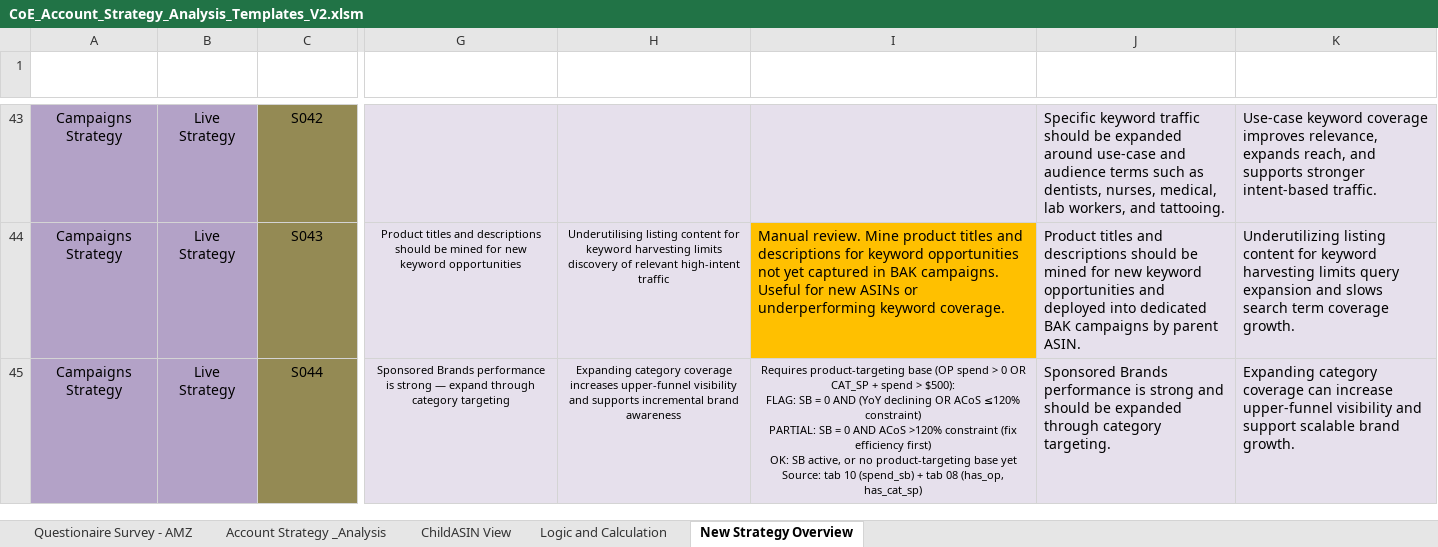
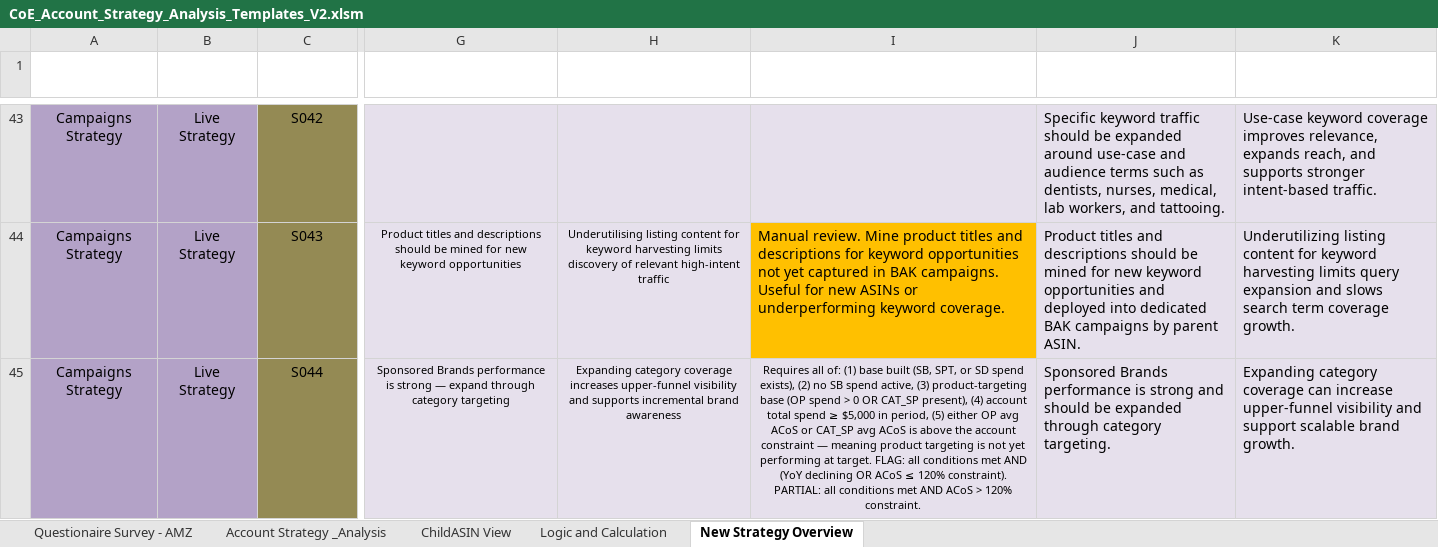
Before and after one commit to gquartile-tech/COE-FULL-ANALYSIS, an Excel workbook: templates/CoE_Account_Strategy_Analysis_Templates_V2.xlsm, sheet New Strategy Overview, drawn as a sheet; only a part is shown, gaps mark what is left out; values as stored, in another font and other column widths than the file's, no borders; conditional formats and table styles not drawn; ↵ is a line break in a cell; the diff covers the shown part only; the diff names each change by its address in the sheet, - before the commit and + after, or states it on an @@ line.

```diff
--- a/templates/CoE_Account_Strategy_Analysis_Templates_V2.xlsm (sheet New Strategy Overview)
+++ b/templates/CoE_Account_Strategy_Analysis_Templates_V2.xlsm (sheet New Strategy Overview)
-I45 (How): Requires product-targeting base (OP spend > 0 OR CAT_SP + spend > $500): ↵ FLAG: SB = 0 AND (YoY declining OR ACoS ≤120% constraint) ↵ PARTIAL: SB = 0 AND ACoS >120% constraint (fix efficiency first) ↵ OK: SB active, or no product-targeting base yet ↵ Source: tab 10 (spend_sb) + tab 08 (has_op, has_cat_sp)
+I45 (How): Requires all of: (1) base built (SB, SPT, or SD spend exists), (2) no SB spend active, (3) product-targeting base (OP spend > 0 OR CAT_SP present), (4) account total spend ≥ $5,000 in period, (5) either OP avg ACoS or CAT_SP avg ACoS is above the account constraint — meaning product targeting is not yet performing at target. FLAG: all conditions met AND (YoY declining OR ACoS ≤ 120% constraint). PARTIAL: all conditions met AND ACoS > 120% constraint.
```
Also changed, not shown: 4 edited cells elsewhere in this sheet, templates/CoE_Account_Mastery_Analysis_Templates.xlsm, templates/CoE_Framework_Analysis_Templates.xlsm.
